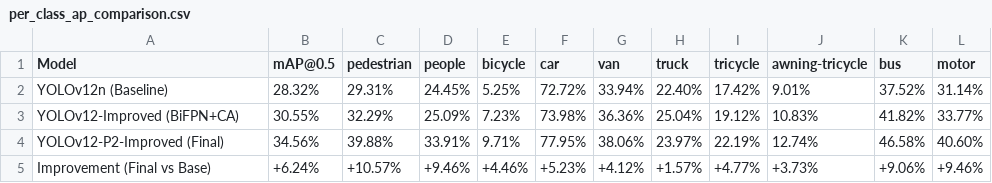
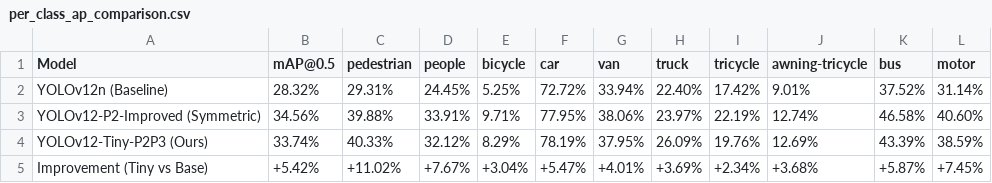
Before and after one commit to JoeChu2013/yolov12-visdrone-improved, a CSV file: per_class_ap_comparison.csv, drawn as a sheet.

Commit message:
Docs_Update_per_class_comparison_with_Tiny

```diff
--- a/per_class_ap_comparison.csv
+++ b/per_class_ap_comparison.csv
@@ -2,4 +2,4 @@ Model,mAP@0.5,pedestrian,people,bicycle,car,van,truck,tricycle,awning-tricycle,b
 YOLOv12n (Baseline),28.32%,29.31%,24.45%,5.25%,72.72%,33.94%,22.40%,17.42%,9.01%,37.52%,31.14%
-YOLOv12-Improved (BiFPN+CA),30.55%,32.29%,25.09%,7.23%,73.98%,36.36%,25.04%,19.12%,10.83%,41.82%,33.77%
-YOLOv12-P2-Improved (Final),34.56%,39.88%,33.91%,9.71%,77.95%,38.06%,23.97%,22.19%,12.74%,46.58%,40.60%
-Improvement (Final vs Base),+6.24%,+10.57%,+9.46%,+4.46%,+5.23%,+4.12%,+1.57%,+4.77%,+3.73%,+9.06%,+9.46%
+YOLOv12-P2-Improved (Symmetric),34.56%,39.88%,33.91%,9.71%,77.95%,38.06%,23.97%,22.19%,12.74%,46.58%,40.60%
+YOLOv12-Tiny-P2P3 (Ours),33.74%,40.33%,32.12%,8.29%,78.19%,37.95%,26.09%,19.76%,12.69%,43.39%,38.59%
+Improvement (Tiny vs Base),+5.42%,+11.02%,+7.67%,+3.04%,+5.47%,+4.01%,+3.69%,+2.34%,+3.68%,+5.87%,+7.45%
```
Also changed, not shown: 3 other files.
